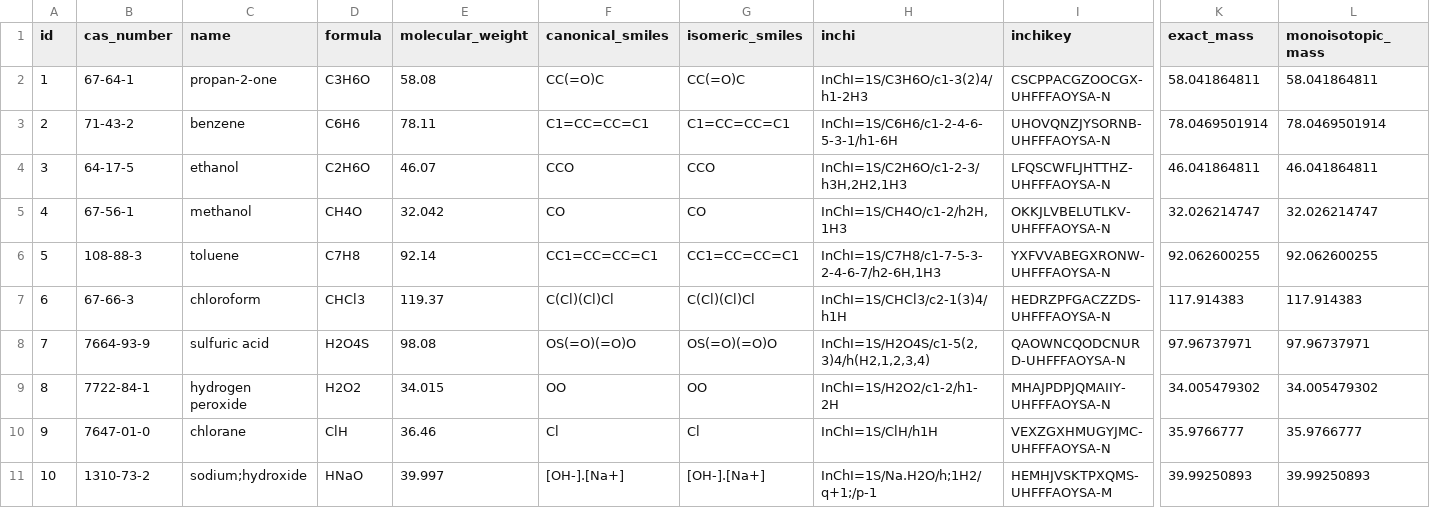
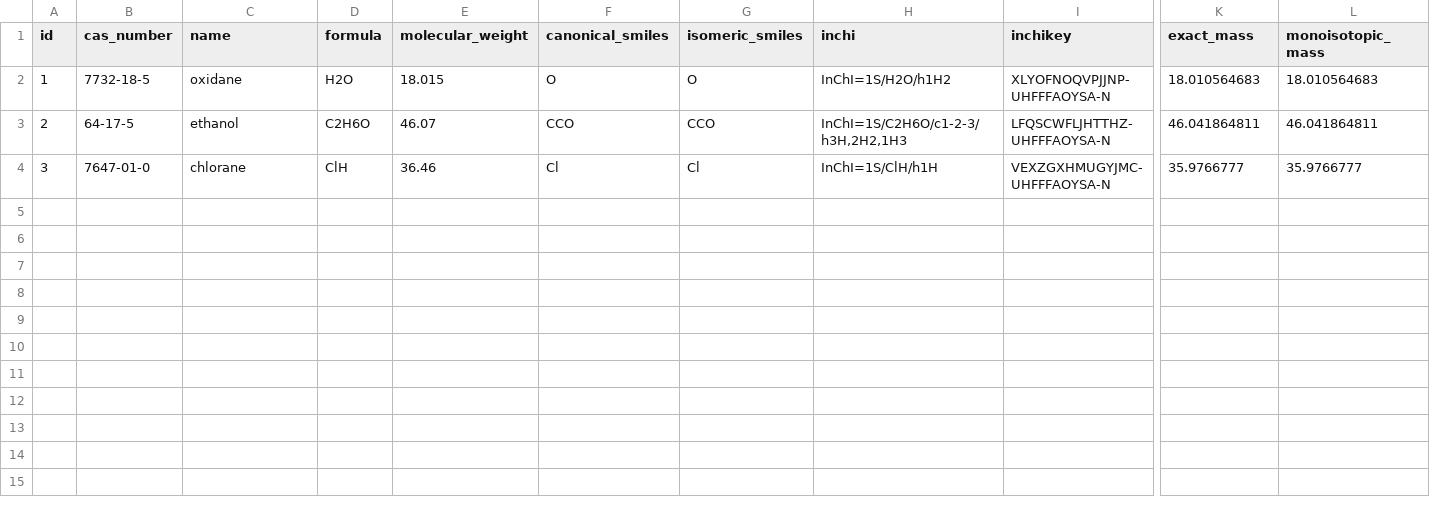
Before and after one commit to obverter/hazplan, a CSV file: data/processed/chemicals_export.csv, drawn as a sheet; only a part is shown, gaps mark what is left out; removed rows and columns are numbered as before the commit, all else as after; rows hold the shown columns only; the diff covers the shown part only; the diff names each change by its address in the sheet, - before the commit and + after, or states it on an @@ line.

Commit message:
debug toxicity data

```diff
--- a/data/processed/chemicals_export.csv
+++ b/data/processed/chemicals_export.csv
-B2 (cas_number): 67-64-1
+B2 (cas_number): 7732-18-5
-C2 (name): propan-2-one
+C2 (name): oxidane
-D2 (formula): C3H6O
+D2 (formula): H2O
-E2 (molecular_weight): 58.08
+E2 (molecular_weight): 18.015
-F2 (canonical_smiles): CC(=O)C
+F2 (canonical_smiles): O
-G2 (isomeric_smiles): CC(=O)C
+G2 (isomeric_smiles): O
-H2 (inchi): InChI=1S/C3H6O/c1-3(2)4/h1-2H3
+H2 (inchi): InChI=1S/H2O/h1H2
-I2 (inchikey): CSCPPACGZOOCGX-UHFFFAOYSA-N
+I2 (inchikey): XLYOFNOQVPJJNP-UHFFFAOYSA-N
-K2 (exact_mass): 58.041864811
+K2 (exact_mass): 18.010564683
-L2 (monoisotopic_mass): 58.041864811
+L2 (monoisotopic_mass): 18.010564683
-row 3: 2 | 71-43-2 | benzene | C6H6 | 78.11 | C1=CC=CC=C1 | C1=CC=CC=C1 | InChI=1S/C6H6/c1-2-4-6-5-3-1/h1-6H | UHOVQNZJYSORNB-UHFFFAOYSA-N | 78.0469501914 | 78.0469501914
-A3 (id): 3
+A3 (id): 2
-row 5: 4 | 67-56-1 | methanol | CH4O | 32.042 | CO | CO | InChI=1S/CH4O/c1-2/h2H,1H3 | OKKJLVBELUTLKV-UHFFFAOYSA-N | 32.026214747 | 32.026214747
-row 6: 5 | 108-88-3 | toluene | C7H8 | 92.14 | CC1=CC=CC=C1 | CC1=CC=CC=C1 | InChI=1S/C7H8/c1-7-5-3-2-4-6-7/h2-6H,1H3 | YXFVVABEGXRONW-UHFFFAOYSA-N | 92.062600255 | 92.062600255
-row 7: 6 | 67-66-3 | chloroform | CHCl3 | 119.37 | C(Cl)(Cl)Cl | C(Cl)(Cl)Cl | InChI=1S/CHCl3/c2-1(3)4/h1H | HEDRZPFGACZZDS-UHFFFAOYSA-N | 117.914383 | 117.914383
-row 8: 7 | 7664-93-9 | sulfuric acid | H2O4S | 98.08 | OS(=O)(=O)O | OS(=O)(=O)O | InChI=1S/H2O4S/c1-5(2,3)4/h(H2,1,2,3,4) | QAOWNCQODCNURD-UHFFFAOYSA-N | 97.96737971 | 97.96737971
-row 9: 8 | 7722-84-1 | hydrogen peroxide | H2O2 | 34.015 | OO | OO | InChI=1S/H2O2/c1-2/h1-2H | MHAJPDPJQMAIIY-UHFFFAOYSA-N | 34.005479302 | 34.005479302
-A4 (id): 9
+A4 (id): 3
-row 11: 10 | 1310-73-2 | sodium;hydroxide | HNaO | 39.997 | [OH-].[Na+] | [OH-].[Na+] | InChI=1S/Na.H2O/h;1H2/q+1;/p-1 | HEMHJVSKTPXQMS-UHFFFAOYSA-M | 39.99250893 | 39.99250893
```
Also changed, not shown: 16 edited cells elsewhere in this file, 48 other files.
